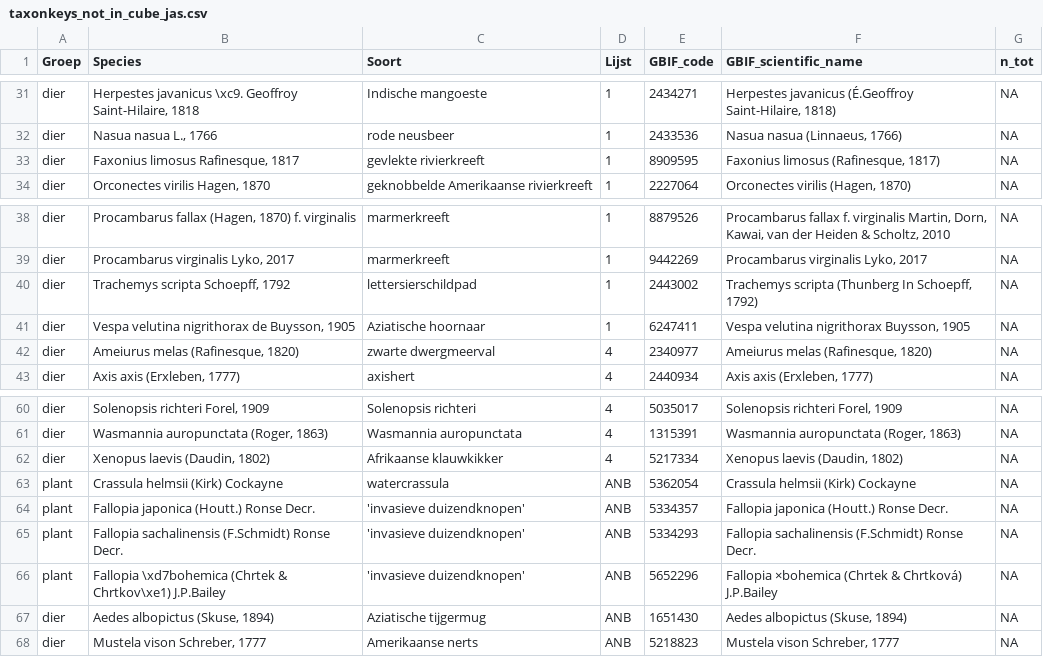
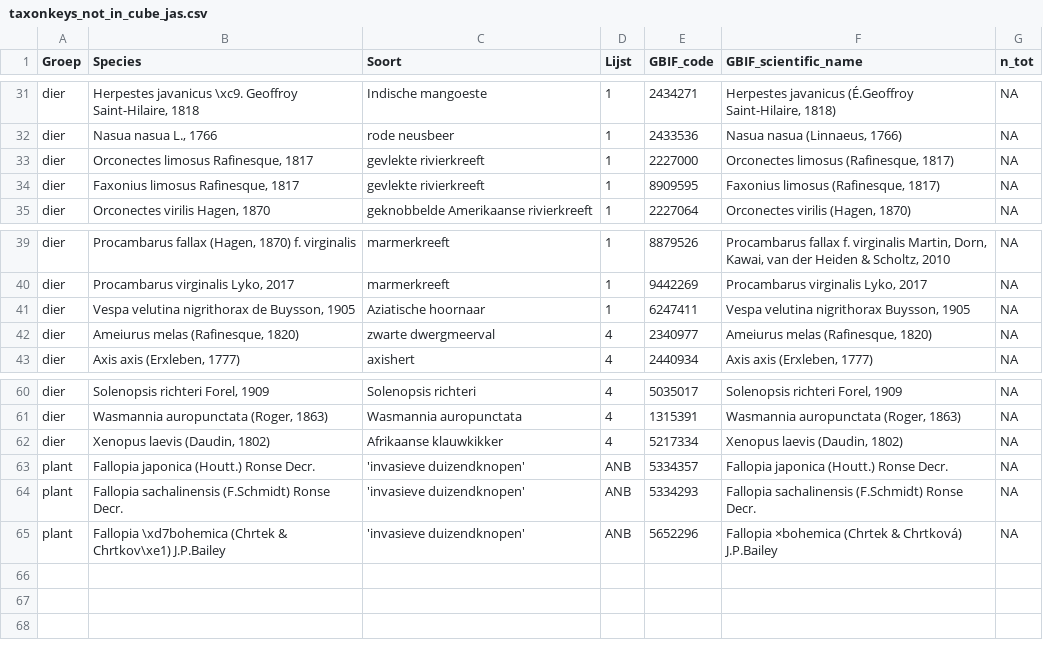
Before and after one commit to inbo/prius-radius, a CSV file: data/intermediate/taxonkeys_not_in_cube_jas.csv, drawn as a sheet; only a part is shown, gaps mark what is left out.

Commit message:
Update verspreidingskaartjes op basis van alien species cube 2022

```diff
--- a/data/intermediate/taxonkeys_not_in_cube_jas.csv
+++ b/data/intermediate/taxonkeys_not_in_cube_jas.csv
@@ -32,2 +32,3 @@ dier,"Herpestes javanicus \xc9. Geoffroy Saint-Hilaire, 1818",Indische mangoeste
 dier,"Nasua nasua L., 1766",rode neusbeer,1,2433536,"Nasua nasua (Linnaeus, 1766)",NA
+dier,"Orconectes limosus Rafinesque, 1817",gevlekte rivierkreeft,1,2227000,"Orconectes limosus (Rafinesque, 1817)",NA
 dier,"Faxonius limosus Rafinesque, 1817",gevlekte rivierkreeft,1,8909595,"Faxonius limosus (Rafinesque, 1817)",NA
@@ -39,3 +40,2 @@ dier,"Procambarus fallax (Hagen, 1870) f. virginalis",marmerkreeft,1,8879526,"Pr
 dier,"Procambarus virginalis Lyko, 2017",marmerkreeft,1,9442269,"Procambarus virginalis Lyko, 2017",NA
-dier,"Trachemys scripta Schoepff, 1792",lettersierschildpad,1,2443002,"Trachemys scripta (Thunberg In Schoepff, 1792)",NA
 dier,"Vespa velutina nigrithorax de Buysson, 1905",Aziatische hoornaar,1,6247411,"Vespa velutina nigrithorax Buysson, 1905",NA
@@ -62,3 +62,2 @@ dier,"Wasmannia auropunctata (Roger, 1863)",Wasmannia auropunctata,4,1315391,"Wa
 dier,"Xenopus laevis (Daudin, 1802)",Afrikaanse klauwkikker,4,5217334,"Xenopus laevis (Daudin, 1802)",NA
-plant,Crassula helmsii (Kirk) Cockayne,watercrassula,ANB,5362054,Crassula helmsii (Kirk) Cockayne,NA
 plant,Fallopia japonica (Houtt.) Ronse Decr.,'invasieve duizendknopen',ANB,5334357,Fallopia japonica (Houtt.) Ronse Decr.,NA
@@ -66,3 +65 @@ plant,Fallopia sachalinensis (F.Schmidt) Ronse Decr.,'invasieve duizendknopen',A
 plant,Fallopia \xd7bohemica (Chrtek & Chrtkov\xe1) J.P.Bailey,'invasieve duizendknopen',ANB,5652296,Fallopia ×bohemica (Chrtek & Chrtková) J.P.Bailey,NA
-dier,"Aedes albopictus (Skuse, 1894)",Aziatische tijgermug,ANB,1651430,"Aedes albopictus (Skuse, 1894)",NA
-dier,"Mustela vison Schreber, 1777",Amerikaanse nerts,ANB,5218823,"Mustela vison Schreber, 1777",NA
```
Also changed, not shown: 41 other files.
